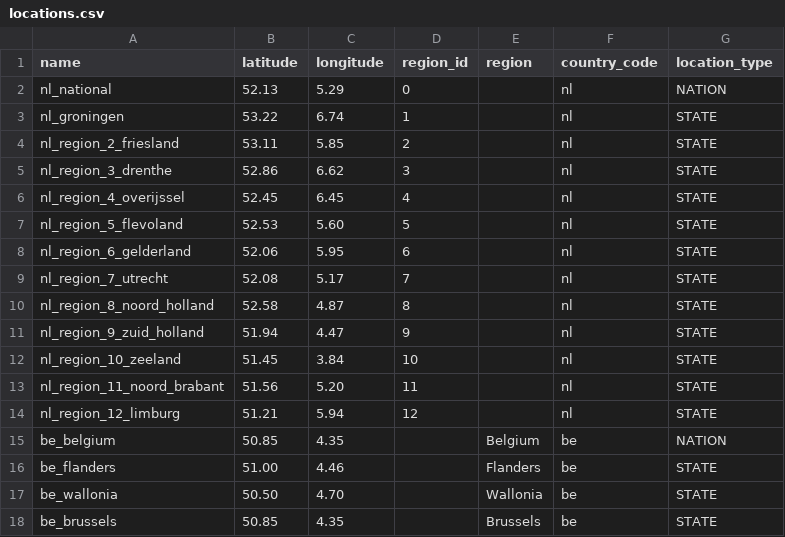
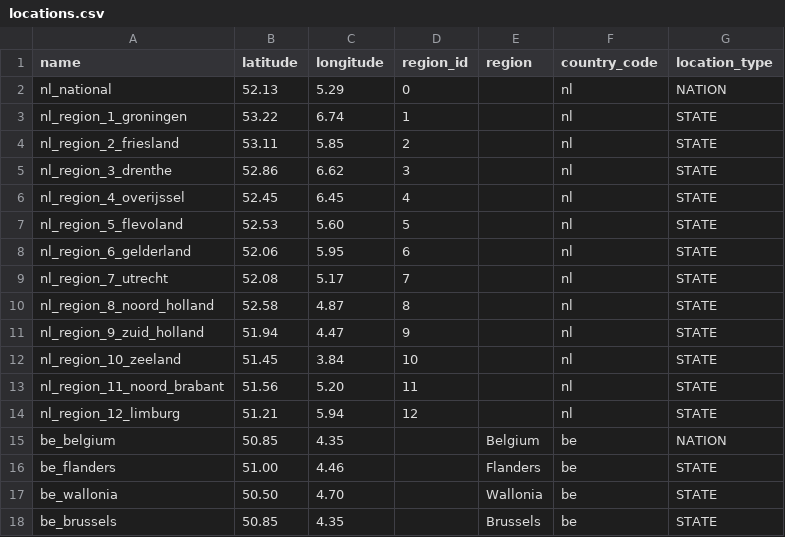
Before and after one commit to openclimatefix/solar-consumer, a CSV file: solar_consumer/data/locations.csv, drawn as a sheet.

Commit message:
fix: update location name

```diff
--- a/solar_consumer/data/locations.csv
+++ b/solar_consumer/data/locations.csv
@@ -2,3 +2,3 @@ name,latitude,longitude,region_id,region,country_code,location_type
 nl_national,52.13,5.29,0,,nl,NATION
-nl_groningen,53.22,6.74,1,,nl,STATE
+nl_region_1_groningen,53.22,6.74,1,,nl,STATE
 nl_region_2_friesland,53.11,5.85,2,,nl,STATE
```
